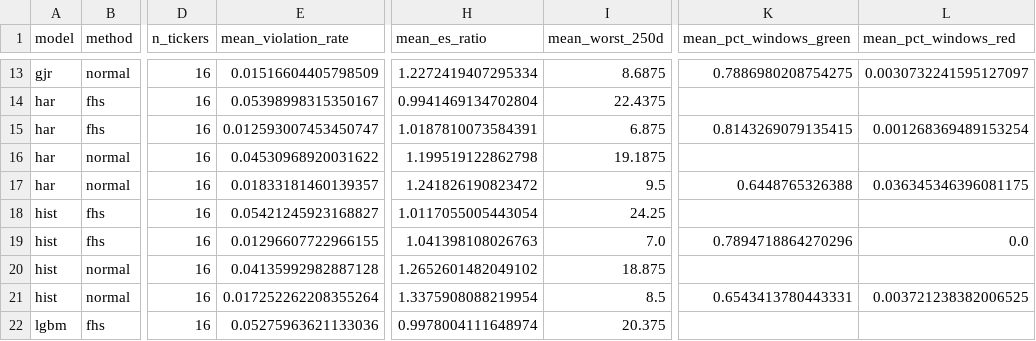
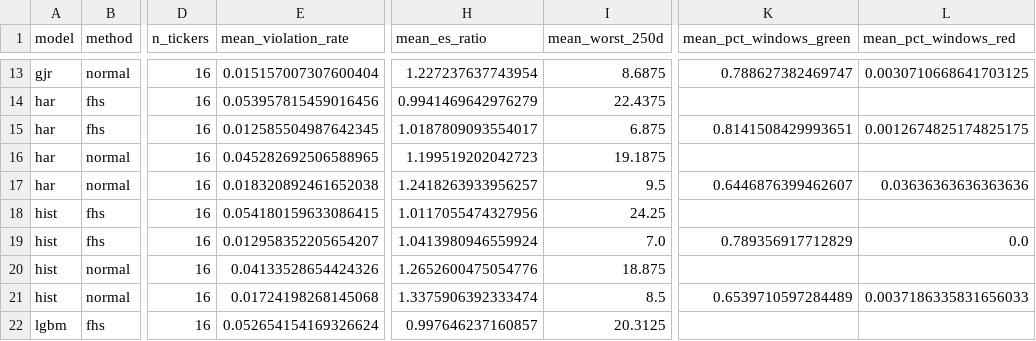
Before and after one commit to tarubee19/vol-var-india, a CSV file: results/var_summary.csv, drawn as a sheet; only a part is shown, gaps mark what is left out; the diff covers the shown part only; the diff names each change by its address in the sheet, - before the commit and + after, or states it on an @@ line.

```diff
--- a/results/var_summary.csv
+++ b/results/var_summary.csv
-E13 (mean_violation_rate): 0.01516604405798509
+E13 (mean_violation_rate): 0.015157007307600404
-H13 (mean_es_ratio): 1.2272419407295334
+H13 (mean_es_ratio): 1.227237637743954
-K13 (mean_pct_windows_green): 0.7886980208754275
+K13 (mean_pct_windows_green): 0.788627382469747
-L13 (mean_pct_windows_red): 0.0030732241595127097
+L13 (mean_pct_windows_red): 0.0030710668641703125
-E14 (mean_violation_rate): 0.05398998315350167
+E14 (mean_violation_rate): 0.053957815459016456
-H14 (mean_es_ratio): 0.9941469134702804
+H14 (mean_es_ratio): 0.9941469642976279
-E15 (mean_violation_rate): 0.012593007453450747
+E15 (mean_violation_rate): 0.012585504987642345
-H15 (mean_es_ratio): 1.0187810073584391
+H15 (mean_es_ratio): 1.0187809093554017
-K15 (mean_pct_windows_green): 0.8143269079135415
+K15 (mean_pct_windows_green): 0.8141508429993651
-L15 (mean_pct_windows_red): 0.001268369489153254
+L15 (mean_pct_windows_red): 0.0012674825174825175
-E16 (mean_violation_rate): 0.04530968920031622
+E16 (mean_violation_rate): 0.045282692506588965
-H16 (mean_es_ratio): 1.199519122862798
+H16 (mean_es_ratio): 1.199519202042723
-E17 (mean_violation_rate): 0.01833181460139357
+E17 (mean_violation_rate): 0.018320892461652038
-H17 (mean_es_ratio): 1.241826190823472
+H17 (mean_es_ratio): 1.2418263933956257
-K17 (mean_pct_windows_green): 0.6448765326388
+K17 (mean_pct_windows_green): 0.6446876399462607
-L17 (mean_pct_windows_red): 0.036345346396081175
+L17 (mean_pct_windows_red): 0.03636363636363636
-E18 (mean_violation_rate): 0.05421245923168827
+E18 (mean_violation_rate): 0.054180159633086415
-H18 (mean_es_ratio): 1.0117055005443054
+H18 (mean_es_ratio): 1.0117055474327956
-E19 (mean_violation_rate): 0.01296607722966155
+E19 (mean_violation_rate): 0.012958352205654207
-H19 (mean_es_ratio): 1.041398108026763
+H19 (mean_es_ratio): 1.0413980946559924
-K19 (mean_pct_windows_green): 0.7894718864270296
+K19 (mean_pct_windows_green): 0.789356917712829
-E20 (mean_violation_rate): 0.04135992982887128
+E20 (mean_violation_rate): 0.04133528654424326
-H20 (mean_es_ratio): 1.2652601482049102
+H20 (mean_es_ratio): 1.2652600475054776
-E21 (mean_violation_rate): 0.017252262208355264
+E21 (mean_violation_rate): 0.01724198268145068
-H21 (mean_es_ratio): 1.3375908088219954
+H21 (mean_es_ratio): 1.3375906392333474
-K21 (mean_pct_windows_green): 0.6543413780443331
+K21 (mean_pct_windows_green): 0.6539710597284489
-L21 (mean_pct_windows_red): 0.003721238382006525
+L21 (mean_pct_windows_red): 0.0037186335831656033
-E22 (mean_violation_rate): 0.05275963621133036
+E22 (mean_violation_rate): 0.052654154169326624
-H22 (mean_es_ratio): 0.9978004111648974
+H22 (mean_es_ratio): 0.997646237160857
-I22 (mean_worst_250d): 20.375
+I22 (mean_worst_250d): 20.3125
```
Also changed, not shown: 44 edited cells elsewhere in this file, results/diagnostics.csv, results/next_day_var.csv, 16 other files.
